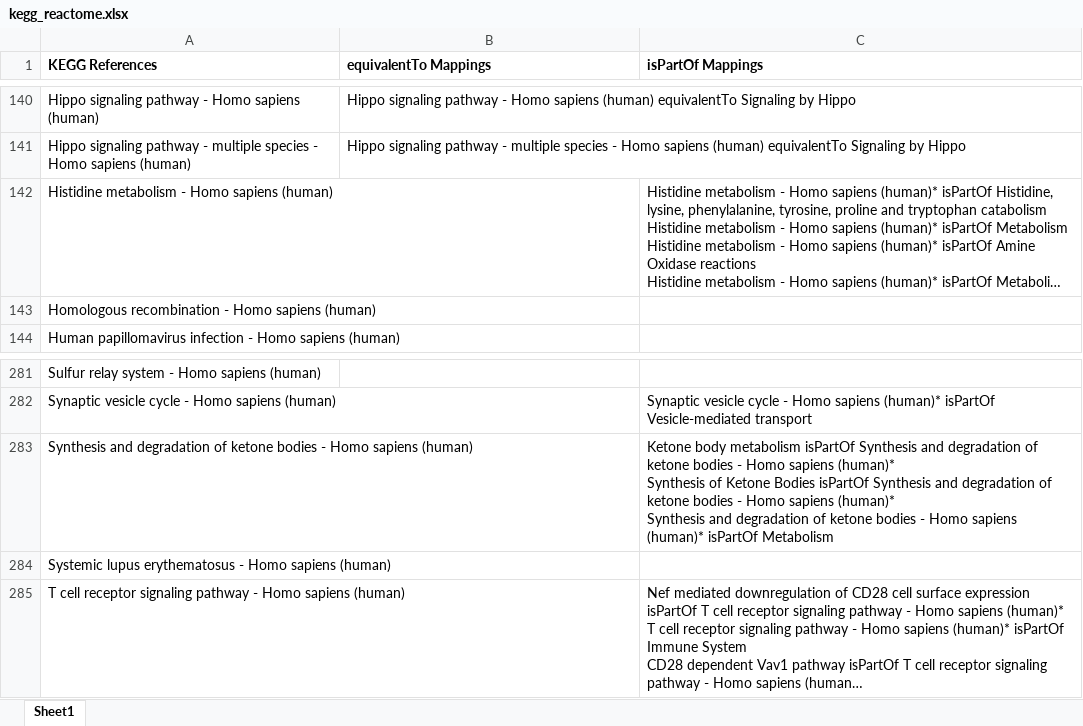
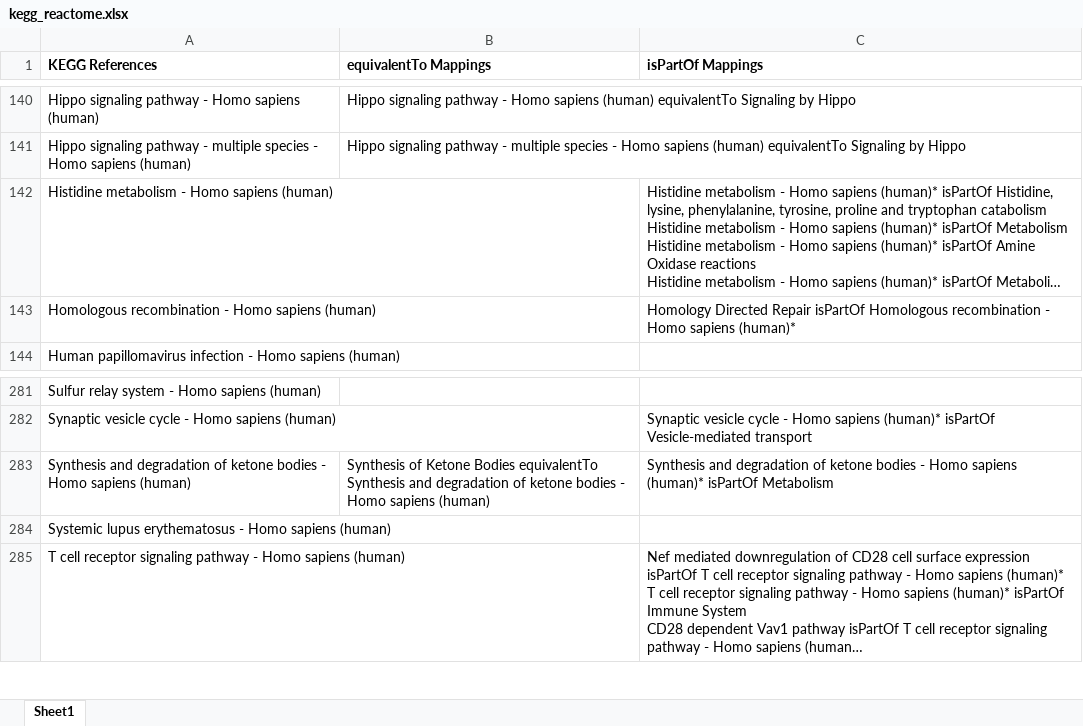
Before and after one commit to ComPath/compath-resources, an Excel workbook: mappings/kegg_reactome.xlsx, sheet Sheet1, drawn as a sheet; only a part is shown, gaps mark what is left out; long unchanged cells end in …; values as stored, in another font and other column widths than the file's, no borders; ↵ is a line break in a cell; the diff names each change by its address in the sheet, - before the commit and + after, or states it on an @@ line.

Commit message:
Manually inspected common equivalent mappings

```diff
--- a/mappings/kegg_reactome.xlsx (sheet Sheet1)
+++ b/mappings/kegg_reactome.xlsx (sheet Sheet1)
-C143 (isPartOf Mappings): (empty)
+C143 (isPartOf Mappings): Homology Directed Repair isPartOf Homologous recombination - Homo sapiens (human)*
-B283 (equivalentTo Mappings): (empty)
+B283 (equivalentTo Mappings): Synthesis of Ketone Bodies equivalentTo Synthesis and degradation of ketone bodies - Homo sapiens (human)
-C283 (isPartOf Mappings): Ketone body metabolism isPartOf Synthesis and degradation of ketone bodies - Homo sapiens (human)* ↵ Synthesis of Ketone Bodies isPartOf Synthesis and degradation of ketone bodies - Homo sapiens (human)* ↵ Synthesis and…
+C283 (isPartOf Mappings): Synthesis and…
```
Also changed, not shown: mappings/kegg_wikipathways.xlsx, mappings/wikipathways_reactome.xlsx.
